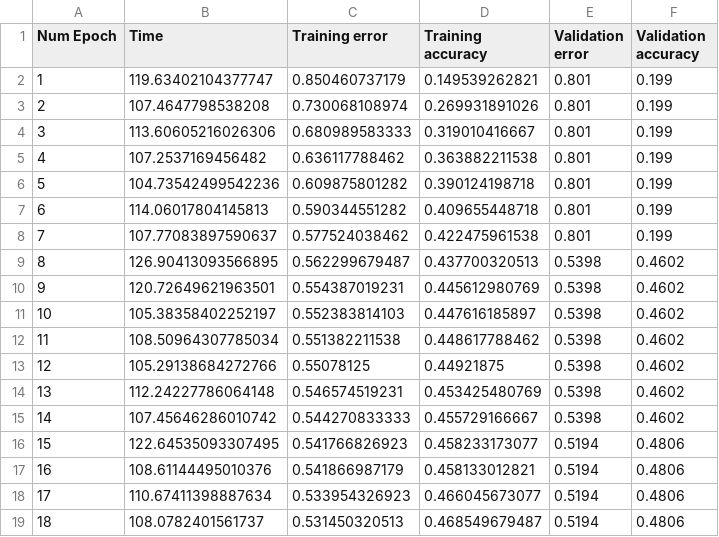
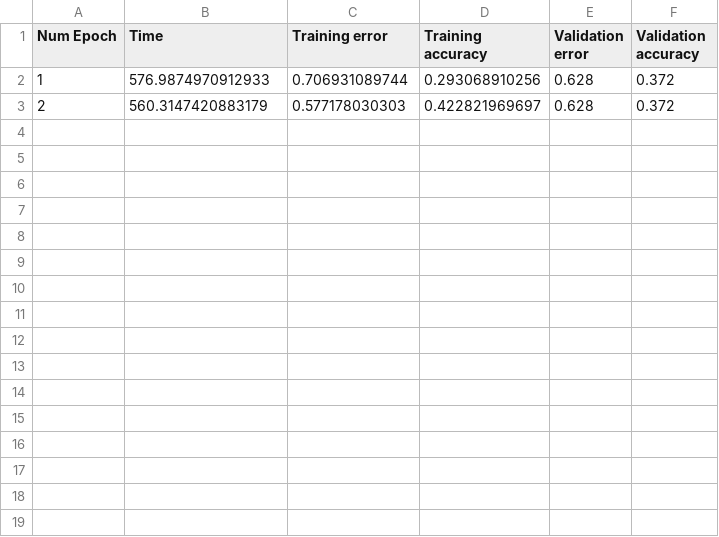
Before and after one commit to benoitgaujac/Advanced-Topics-ML, a CSV file: ass2/part1/Perf/Training_gru1l32u.csv, drawn as a sheet.

```diff
--- a/ass2/part1/Perf/Training_gru1l32u.csv
+++ b/ass2/part1/Perf/Training_gru1l32u.csv
@@ -1,19 +1,3 @@
 Num Epoch;Time;Training error;Training accuracy;Validation error;Validation accuracy
-1;119.63402104377747;0.850460737179;0.149539262821;0.801;0.199
-2;107.4647798538208;0.730068108974;0.269931891026;0.801;0.199
-3;113.60605216026306;0.680989583333;0.319010416667;0.801;0.199
-4;107.2537169456482;0.636117788462;0.363882211538;0.801;0.199
-5;104.73542499542236;0.609875801282;0.390124198718;0.801;0.199
-6;114.06017804145813;0.590344551282;0.409655448718;0.801;0.199
-7;107.77083897590637;0.577524038462;0.422475961538;0.801;0.199
-8;126.90413093566895;0.562299679487;0.437700320513;0.5398;0.4602
-9;120.72649621963501;0.554387019231;0.445612980769;0.5398;0.4602
-10;105.38358402252197;0.552383814103;0.447616185897;0.5398;0.4602
-11;108.50964307785034;0.551382211538;0.448617788462;0.5398;0.4602
-12;105.29138684272766;0.55078125;0.44921875;0.5398;0.4602
-13;112.24227786064148;0.546574519231;0.453425480769;0.5398;0.4602
-14;107.45646286010742;0.544270833333;0.455729166667;0.5398;0.4602
-15;122.64535093307495;0.541766826923;0.458233173077;0.5194;0.4806
-16;108.61144495010376;0.541866987179;0.458133012821;0.5194;0.4806
-17;110.67411398887634;0.533954326923;0.466045673077;0.5194;0.4806
-18;108.0782401561737;0.531450320513;0.468549679487;0.5194;0.4806
+1;576.9874970912933;0.706931089744;0.293068910256;0.628;0.372
+2;560.3147420883179;0.577178030303;0.422821969697;0.628;0.372
```
Also changed, not shown: ass2/part1/Perf/Training_lstm1l32u.csv, 8 other files.
